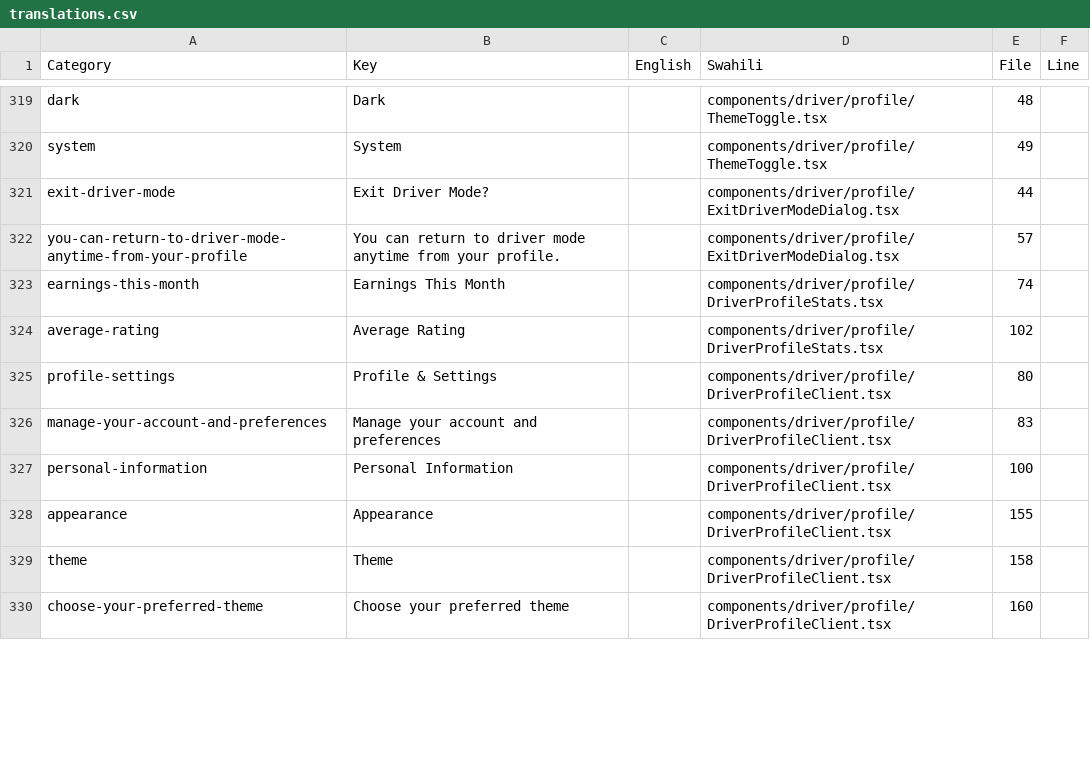
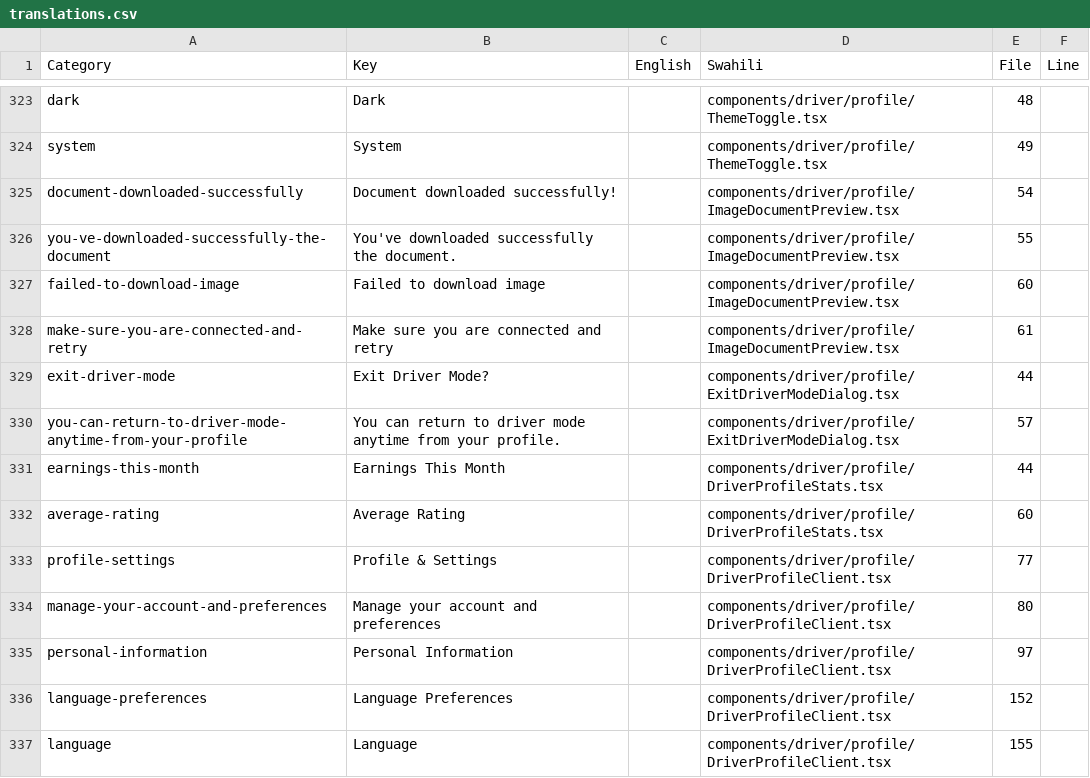
Before and after one commit to karibu-cap/keyan-delivery, a CSV file: apps/messages/translations.csv, drawn as a sheet; only a part is shown, gaps mark what is left out; the diff covers the shown part only.

Commit message:
Enhance driver pages.

```diff
--- a/apps/messages/translations.csv
+++ b/apps/messages/translations.csv
@@ -320,11 +324,14 @@ Category,Key,English,Swahili,File,Line
 "system","System","","components/driver/profile/ThemeToggle.tsx",49
+"document-downloaded-successfully","Document downloaded successfully!","","components/driver/profile/ImageDocumentPreview.tsx",54
+"you-ve-downloaded-successfully-the-document","You've downloaded successfully the document.","","components/driver/profile/ImageDocumentPreview.tsx",55
+"failed-to-download-image","Failed to download image","","components/driver/profile/ImageDocumentPreview.tsx",60
+"make-sure-you-are-connected-and-retry","Make sure you are connected and retry","","components/driver/profile/ImageDocumentPreview.tsx",61
 "exit-driver-mode","Exit Driver Mode?","","components/driver/profile/ExitDriverModeDialog.tsx",44
 "you-can-return-to-driver-mode-anytime-from-your-profile","You can return to driver mode anytime from your profile.","","components/driver/profile/ExitDriverModeDialog.tsx",57
-"earnings-this-month","Earnings This Month","","components/driver/profile/DriverProfileStats.tsx",74
-"average-rating","Average Rating","","components/driver/profile/DriverProfileStats.tsx",102
-"profile-settings","Profile & Settings","","components/driver/profile/DriverProfileClient.tsx",80
-"manage-your-account-and-preferences","Manage your account and preferences","","components/driver/profile/DriverProfileClient.tsx",83
-"personal-information","Personal Information","","components/driver/profile/DriverProfileClient.tsx",100
-"appearance","Appearance","","components/driver/profile/DriverProfileClient.tsx",155
-"theme","Theme","","components/driver/profile/DriverProfileClient.tsx",158
-"choose-your-preferred-theme","Choose your preferred theme","","components/driver/profile/DriverProfileClient.tsx",160
+"earnings-this-month","Earnings This Month","","components/driver/profile/DriverProfileStats.tsx",44
+"average-rating","Average Rating","","components/driver/profile/DriverProfileStats.tsx",60
+"profile-settings","Profile & Settings","","components/driver/profile/DriverProfileClient.tsx",77
+"manage-your-account-and-preferences","Manage your account and preferences","","components/driver/profile/DriverProfileClient.tsx",80
+"personal-information","Personal Information","","components/driver/profile/DriverProfileClient.tsx",97
+"language-preferences","Language Preferences","","components/driver/profile/DriverProfileClient.tsx",152
+"language","Language","","components/driver/profile/DriverProfileClient.tsx",155
```
Also changed, not shown: 10 added rows, 6 removed rows, 22 moved rows and 36 edited cells elsewhere in this file, 39 other files.
